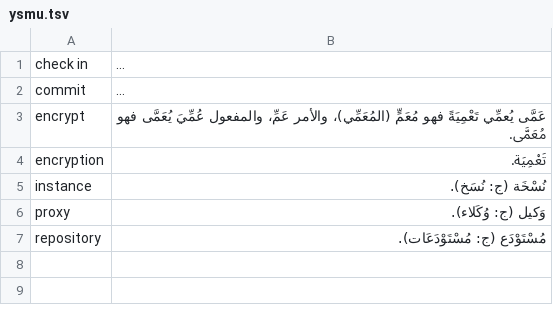
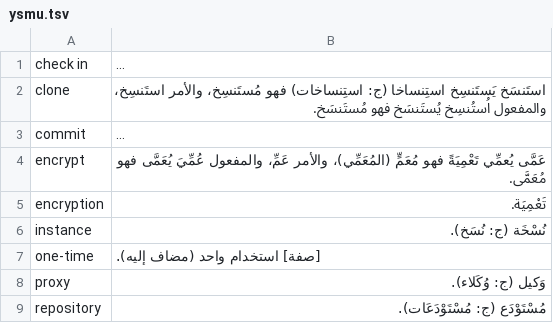
Before and after one commit to noureddin/ysmu, a TSV file: ysmu.tsv, drawn as a sheet; long unchanged cells end in …; the diff names each change by its address in the sheet, - before the commit and + after, or states it on an @@ line.

Commit message:
agreed: clone, one-time

```diff
--- a/ysmu.tsv
+++ b/ysmu.tsv
+row 2: clone | استَنسَخ يَستَنسِخ استِنساخا (ج: استِنساخات) فهو مُستَنسِخ، والأمر استَنسِخ، والمفعول اُستُنسِخ يُستَنسَخ فهو مُستَنسَخ.
+row 7: one-time | [صفة] استخدام واحد (مضاف إليه).
```
Also changed, not shown: 7 other files.
